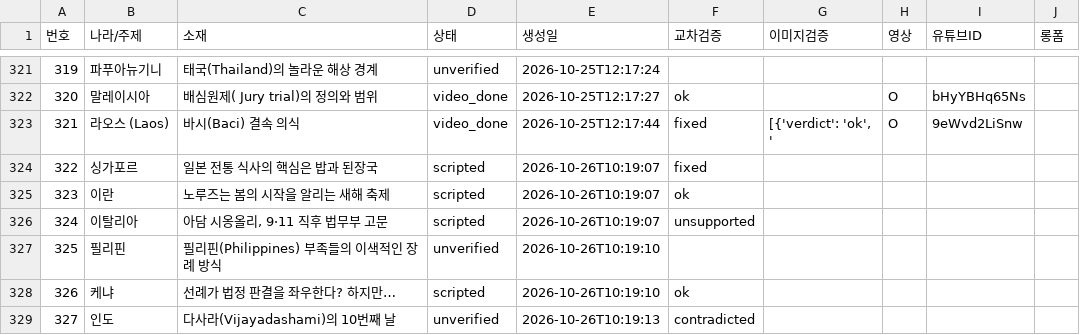
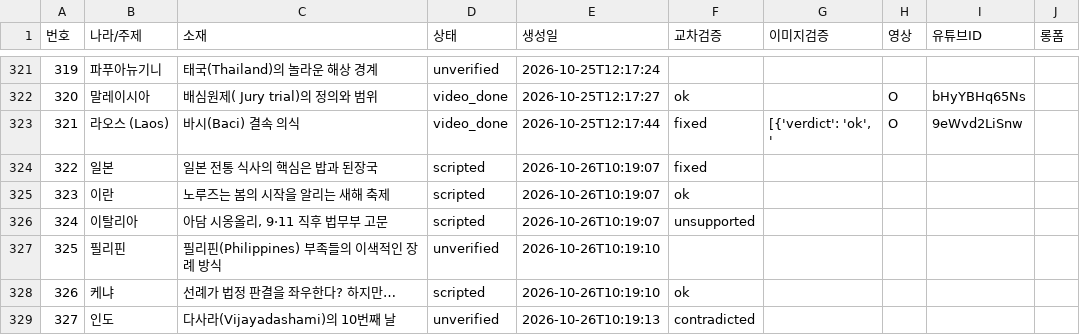
Before and after one commit to gonmau/shorts, a CSV file: history_items.csv, drawn as a sheet; only a part is shown, gaps mark what is left out.

Commit message:
chore: update history_items.csv from PC

```diff
--- a/history_items.csv
+++ b/history_items.csv
@@ -323,3 +323,3 @@
 321,라오스 (Laos),바시(Baci) 결속 의식,video_done,2026-10-25T12:17:44,fixed,"[{'verdict': 'ok', '",O,9eWvd2LiSnw,
-322,싱가포르,일본 전통 식사의 핵심은 밥과 된장국,scripted,2026-10-26T10:19:07,fixed,,,,
+322,일본,일본 전통 식사의 핵심은 밥과 된장국,scripted,2026-10-26T10:19:07,fixed,,,,
 323,이란,노루즈는 봄의 시작을 알리는 새해 축제,scripted,2026-10-26T10:19:07,ok,,,,
```
